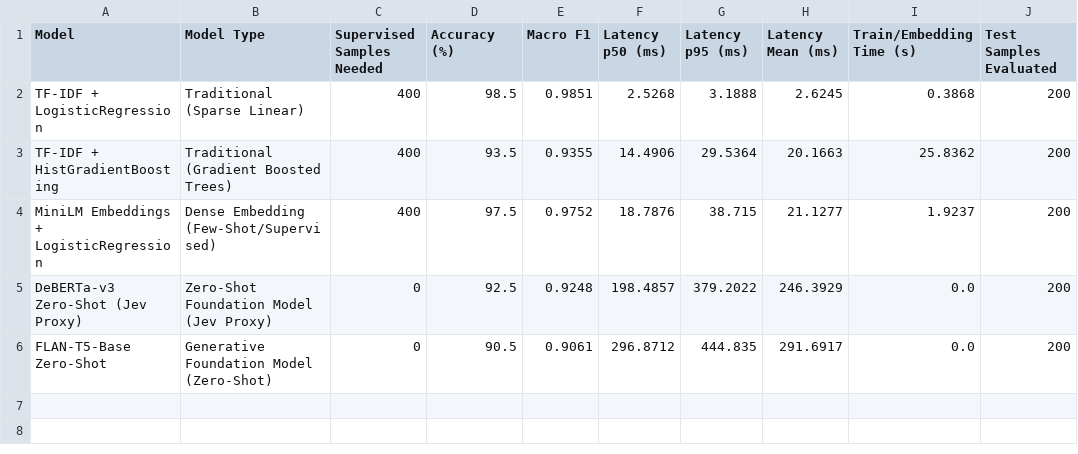
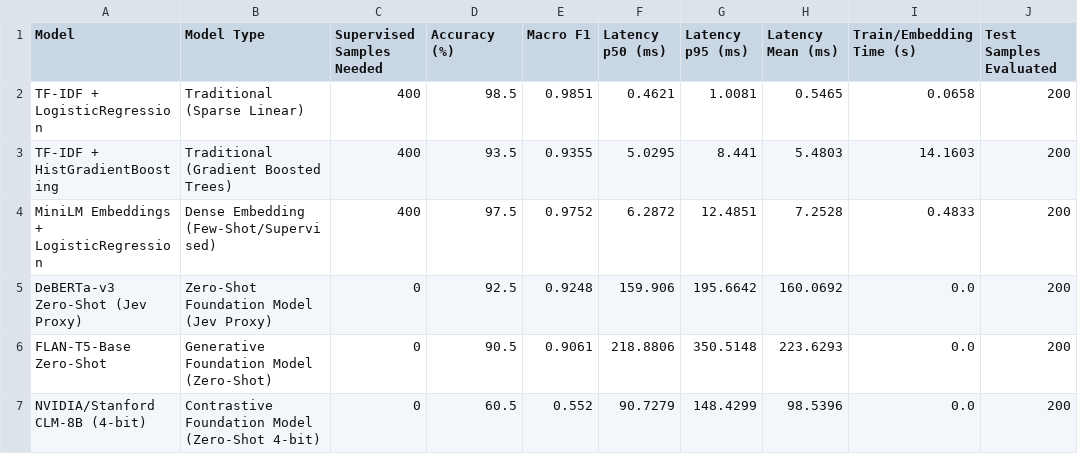
Before and after one commit to Prasanjeet1982/ml-classifier-benchmark, a CSV file: final_benchmark_report.csv, drawn as a sheet.

Commit message:
docs & feat: add CLM-8B foundation model support, update benchmark artifacts and comprehensive README

```diff
--- a/final_benchmark_report.csv
+++ b/final_benchmark_report.csv
@@ -1,6 +1,7 @@
 Model,Model Type,Supervised Samples Needed,Accuracy (%),Macro F1,Latency p50 (ms),Latency p95 (ms),Latency Mean (ms),Train/Embedding Time (s),Test Samples Evaluated
-TF-IDF + LogisticRegression,Traditional (Sparse Linear),400,98.5,0.9851,2.5268,3.1888,2.6245,0.3868,200
-TF-IDF + HistGradientBoosting,Traditional (Gradient Boosted Trees),400,93.5,0.9355,14.4906,29.5364,20.1663,25.8362,200
-MiniLM Embeddings + LogisticRegression,Dense Embedding (Few-Shot/Supervised),400,97.5,0.9752,18.7876,38.715,21.1277,1.9237,200
-DeBERTa-v3 Zero-Shot (Jev Proxy),Zero-Shot Foundation Model (Jev Proxy),0,92.5,0.9248,198.4857,379.2022,246.3929,0.0,200
-FLAN-T5-Base Zero-Shot,Generative Foundation Model (Zero-Shot),0,90.5,0.9061,296.8712,444.835,291.6917,0.0,200
+TF-IDF + LogisticRegression,Traditional (Sparse Linear),400,98.5,0.9851,0.4621,1.0081,0.5465,0.0658,200
+TF-IDF + HistGradientBoosting,Traditional (Gradient Boosted Trees),400,93.5,0.9355,5.0295,8.441,5.4803,14.1603,200
+MiniLM Embeddings + LogisticRegression,Dense Embedding (Few-Shot/Supervised),400,97.5,0.9752,6.2872,12.4851,7.2528,0.4833,200
+DeBERTa-v3 Zero-Shot (Jev Proxy),Zero-Shot Foundation Model (Jev Proxy),0,92.5,0.9248,159.906,195.6642,160.0692,0.0,200
+FLAN-T5-Base Zero-Shot,Generative Foundation Model (Zero-Shot),0,90.5,0.9061,218.8806,350.5148,223.6293,0.0,200
+NVIDIA/Stanford CLM-8B (4-bit),Contrastive Foundation Model (Zero-Shot 4-bit),0,60.5,0.552,90.7279,148.4299,98.5396,0.0,200
```
Also changed, not shown: 6 other files.
